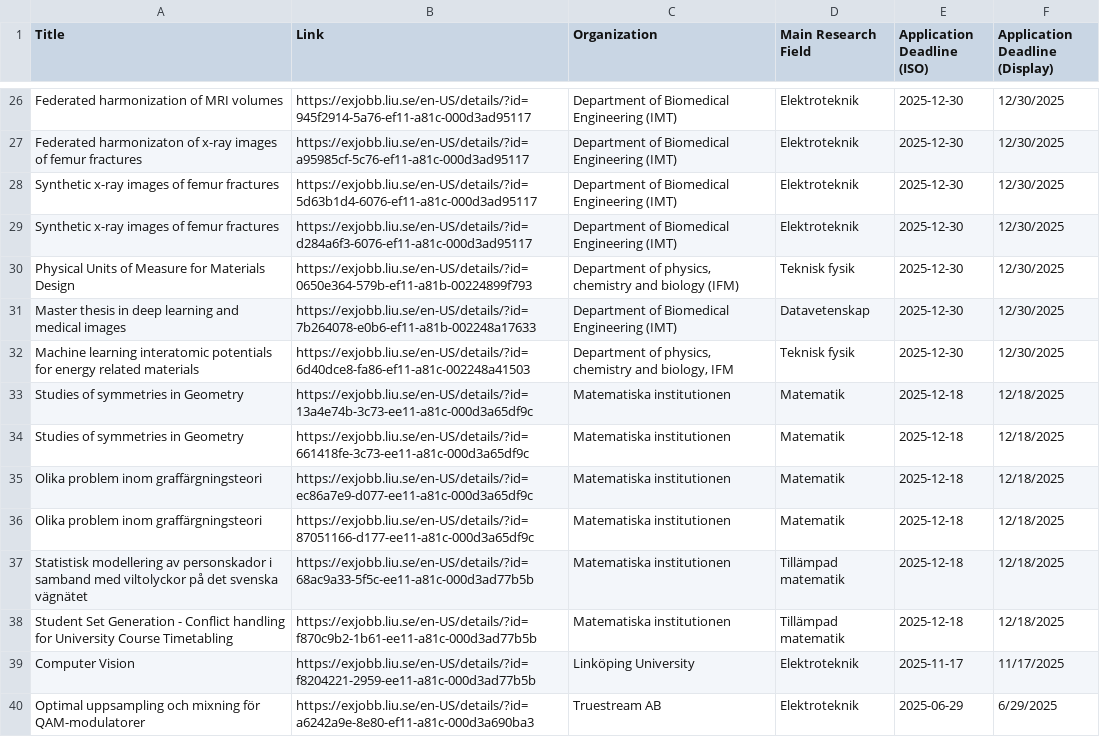
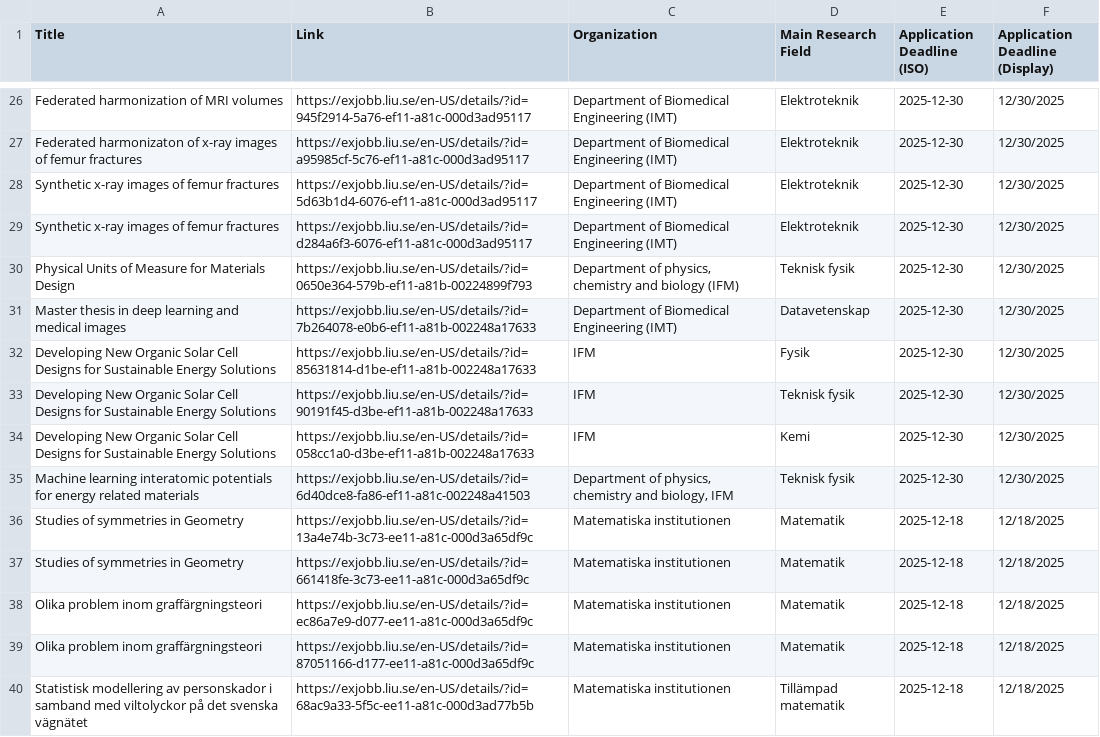
Before and after one commit to Qervas/exjobb, a CSV file: data/liu_exjobb_projects.csv, drawn as a sheet; only a part is shown, gaps mark what is left out; the shorter side is filled out with more unchanged rows; the diff names each change by its address in the sheet, - before the commit and + after, or states it on an @@ line.

```diff
--- a/data/liu_exjobb_projects.csv
+++ b/data/liu_exjobb_projects.csv
+row 32: Developing New Organic Solar Cell Designs for Sustainable Energy Solutions | https://exjobb.liu.se/en-US/details/?id=85631814-d1be-ef11-a81b-002248a17633 | IFM | Fysik | 2025-12-30 | 12/30/2025
+row 33: Developing New Organic Solar Cell Designs for Sustainable Energy Solutions | https://exjobb.liu.se/en-US/details/?id=90191f45-d3be-ef11-a81b-002248a17633 | IFM | Teknisk fysik | 2025-12-30 | 12/30/2025
+row 34: Developing New Organic Solar Cell Designs for Sustainable Energy Solutions | https://exjobb.liu.se/en-US/details/?id=058cc1a0-d3be-ef11-a81b-002248a17633 | IFM | Kemi | 2025-12-30 | 12/30/2025
```
Also changed, not shown: data/kth_exjobb_projects.csv, 1 other file.
